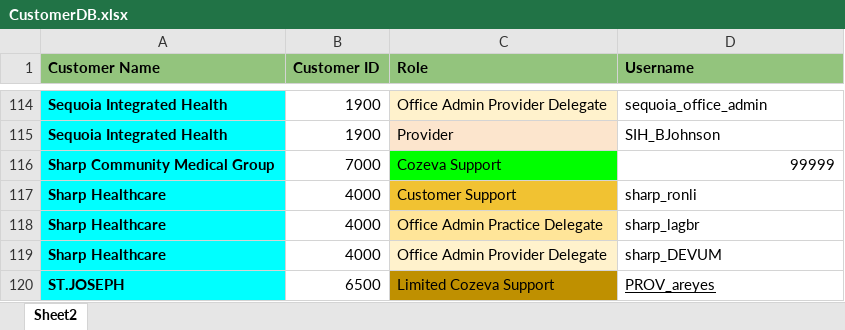
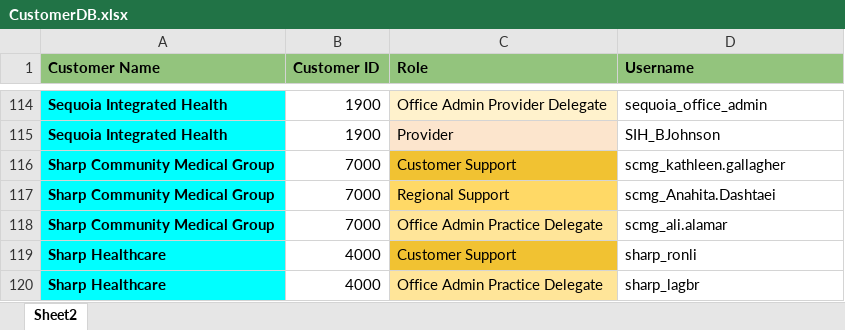
Before and after one commit to CozevaQA/Release-Team-Verification-Suite, an Excel workbook: assets/CustomerDB.xlsx, sheet Sheet2, drawn as a sheet; only a part is shown, gaps mark what is left out; the shorter side is filled out with more unchanged rows; values as stored, in another font and other column widths than the file's, no borders; the diff names each change by its address in the sheet, - before the commit and + after, or states it on an @@ line.

Commit message:
SCMG Offshore Addition

```diff
--- a/assets/CustomerDB.xlsx (sheet Sheet2)
+++ b/assets/CustomerDB.xlsx (sheet Sheet2)
-C116 (Role): Cozeva Support
+C116 (Role): Customer Support
-C116 fill: #00FF00
+C116 fill: #F1C232
-D116 (Username): 99999
+D116 (Username): scmg_kathleen.gallagher
-D116 alignment: right
+D116 alignment: left
+row 117: Sharp Community Medical Group | 7000 | Regional Support | scmg_Anahita.Dashtaei
+row 118: Sharp Community Medical Group | 7000 | Office Admin Practice Delegate | scmg_ali.alamar
```
